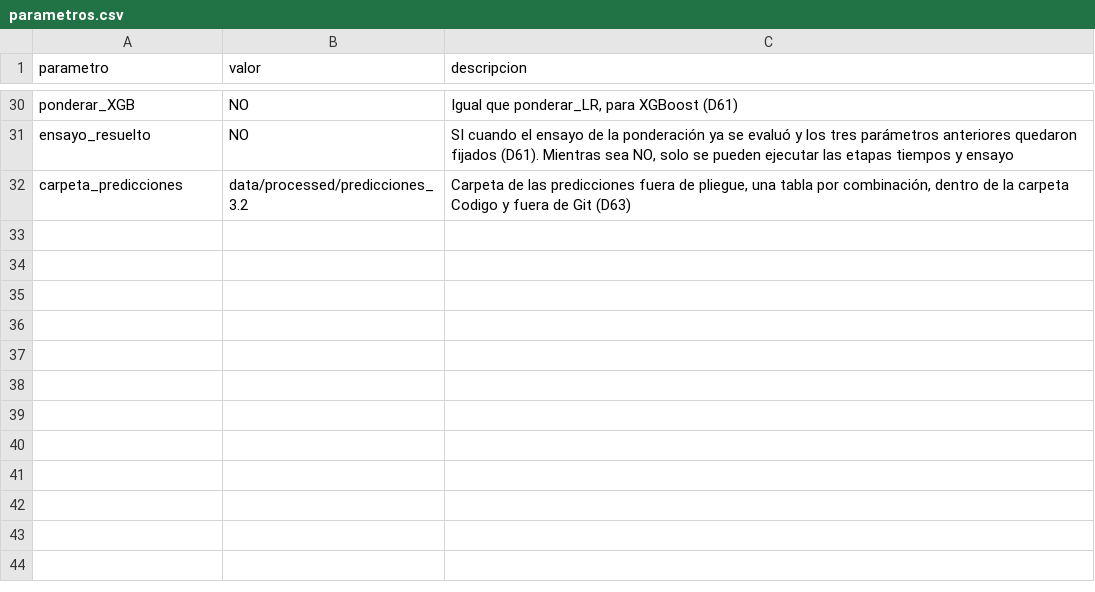
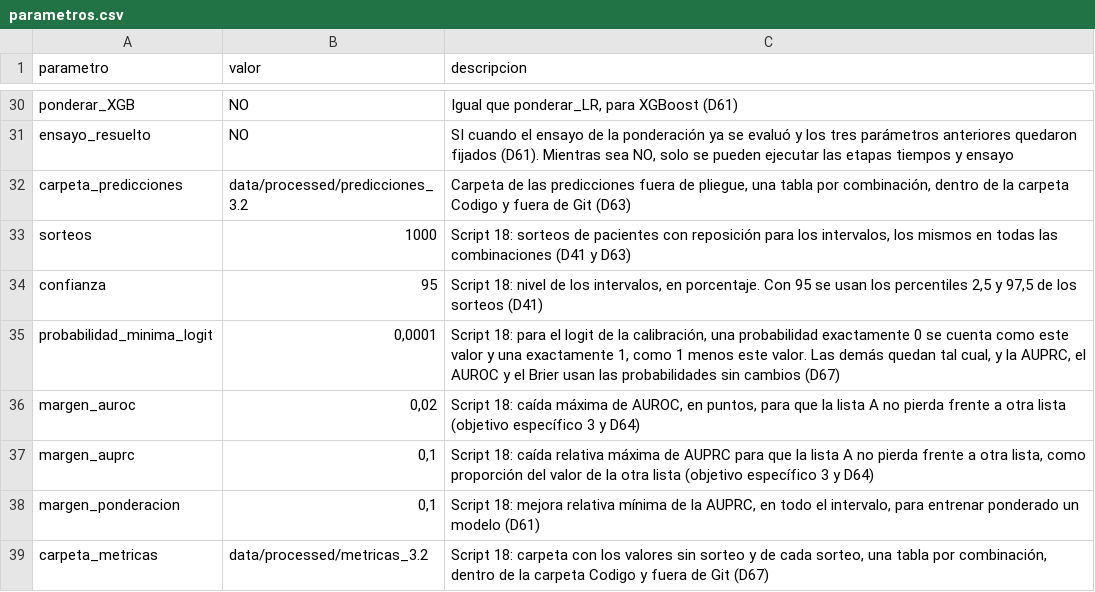
Before and after one commit to javieralamilla/Tesis, a CSV file: 3.2_entrenamiento_modelos/reglas/parametros.csv, drawn as a sheet; only a part is shown, gaps mark what is left out; the diff names each change by its address in the sheet, - before the commit and + after, or states it on an @@ line.

Commit message:
Actividad 3.2: script 18 (métricas con 1.000 sorteos de pacientes, calibración por año y veredictos del ensayo y de las listas), sus parámetros y su prueba independiente; bitácora D67

```diff
--- a/3.2_entrenamiento_modelos/reglas/parametros.csv
+++ b/3.2_entrenamiento_modelos/reglas/parametros.csv
+row 33: sorteos | 1000 | Script 18: sorteos de pacientes con reposición para los intervalos, los mismos en todas las combinaciones (D41 y D63)
+row 34: confianza | 95 | Script 18: nivel de los intervalos, en porcentaje. Con 95 se usan los percentiles 2,5 y 97,5 de los sorteos (D41)
+row 35: probabilidad_minima_logit | 0,0001 | Script 18: para el logit de la calibración, una probabilidad exactamente 0 se cuenta como este valor y una exactamente 1, como 1 menos este valor. Las demás quedan tal cual, y la AUPRC, el AUROC y el Brier usan las probabilidades sin cambios (D67)
+row 36: margen_auroc | 0,02 | Script 18: caída máxima de AUROC, en puntos, para que la lista A no pierda frente a otra lista (objetivo específico 3 y D64)
+row 37: margen_auprc | 0,1 | Script 18: caída relativa máxima de AUPRC para que la lista A no pierda frente a otra lista, como proporción del valor de la otra lista (objetivo específico 3 y D64)
+row 38: margen_ponderacion | 0,1 | Script 18: mejora relativa mínima de la AUPRC, en todo el intervalo, para entrenar ponderado un modelo (D61)
+row 39: carpeta_metricas | data/processed/metricas_3.2 | Script 18: carpeta con los valores sin sorteo y de cada sorteo, una tabla por combinación, dentro de la carpeta Codigo y fuera de Git (D67)
```
Also changed, not shown: 5 other files.
